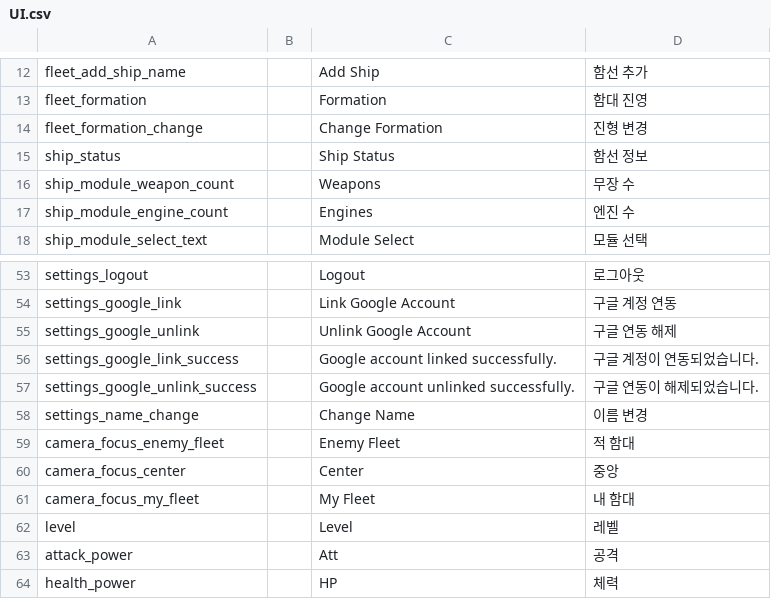
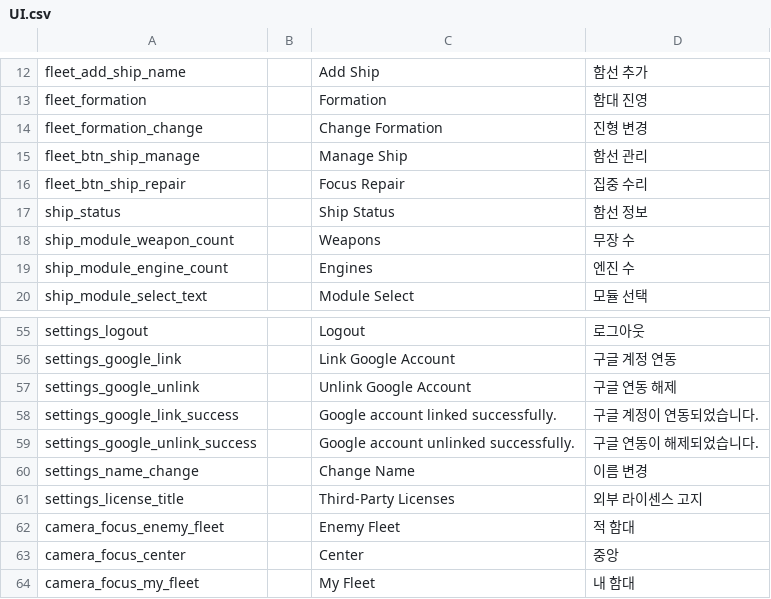
Before and after one commit to gsyan/thefirst_client_unity, a CSV file: Assets/Resources/Localization/csv/UI.csv, drawn as a sheet; only a part is shown, gaps mark what is left out; the shorter side is filled out with more unchanged rows.

```diff
--- a/Assets/Resources/Localization/csv/UI.csv
+++ b/Assets/Resources/Localization/csv/UI.csv
@@ -14,2 +14,4 @@ fleet_formation,,Formation,함대 진영
 fleet_formation_change,,Change Formation,진형 변경
+fleet_btn_ship_manage,,Manage Ship,함선 관리
+fleet_btn_ship_repair,,Focus Repair,집중 수리
 ship_status,,Ship Status,함선 정보
@@ -58,2 +60,3 @@ settings_google_unlink_success,,Google account unlinked successfully.,구글 연
 settings_name_change,,Change Name,이름 변경
+settings_license_title,,Third-Party Licenses,외부 라이센스 고지
 camera_focus_enemy_fleet,,Enemy Fleet,적 함대
```
Also changed, not shown: 23 other files.
